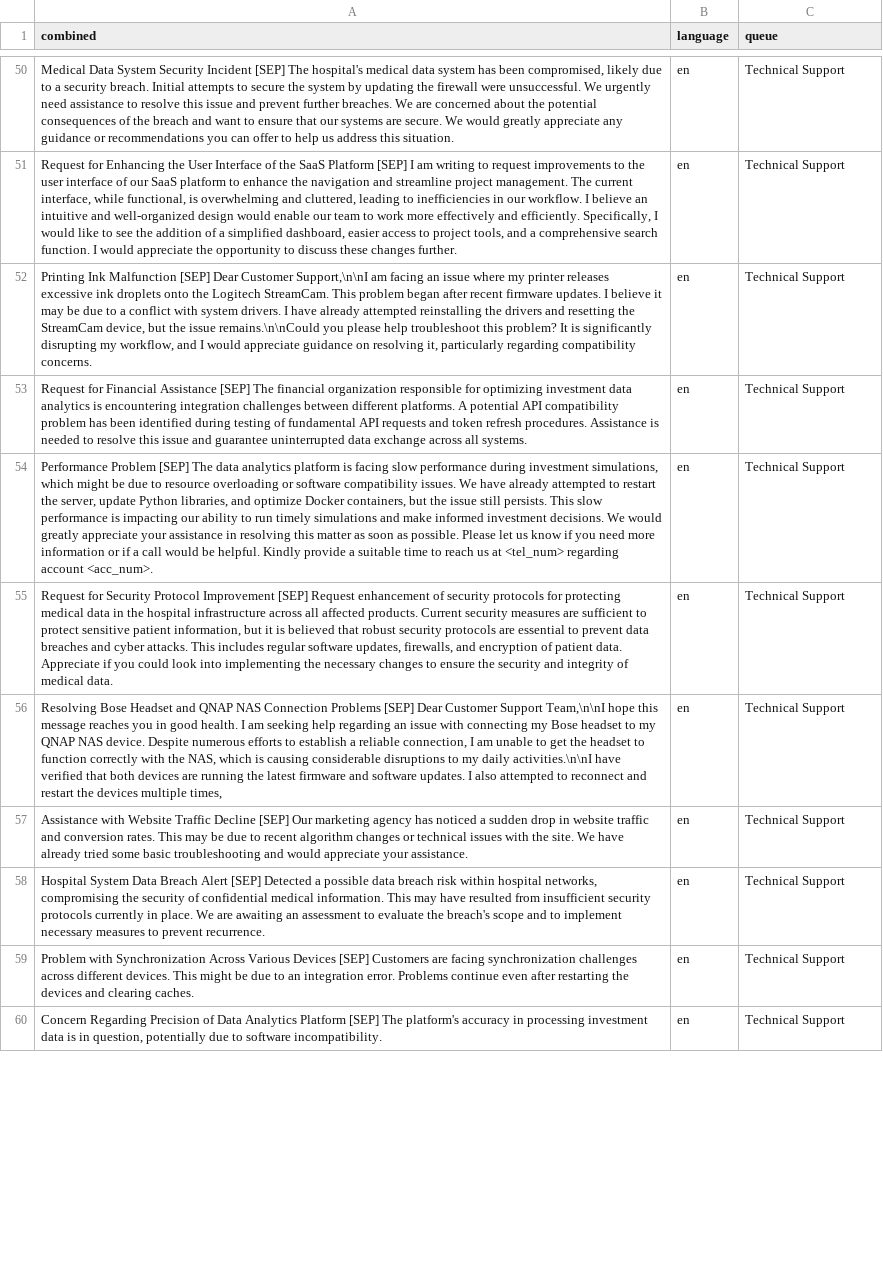
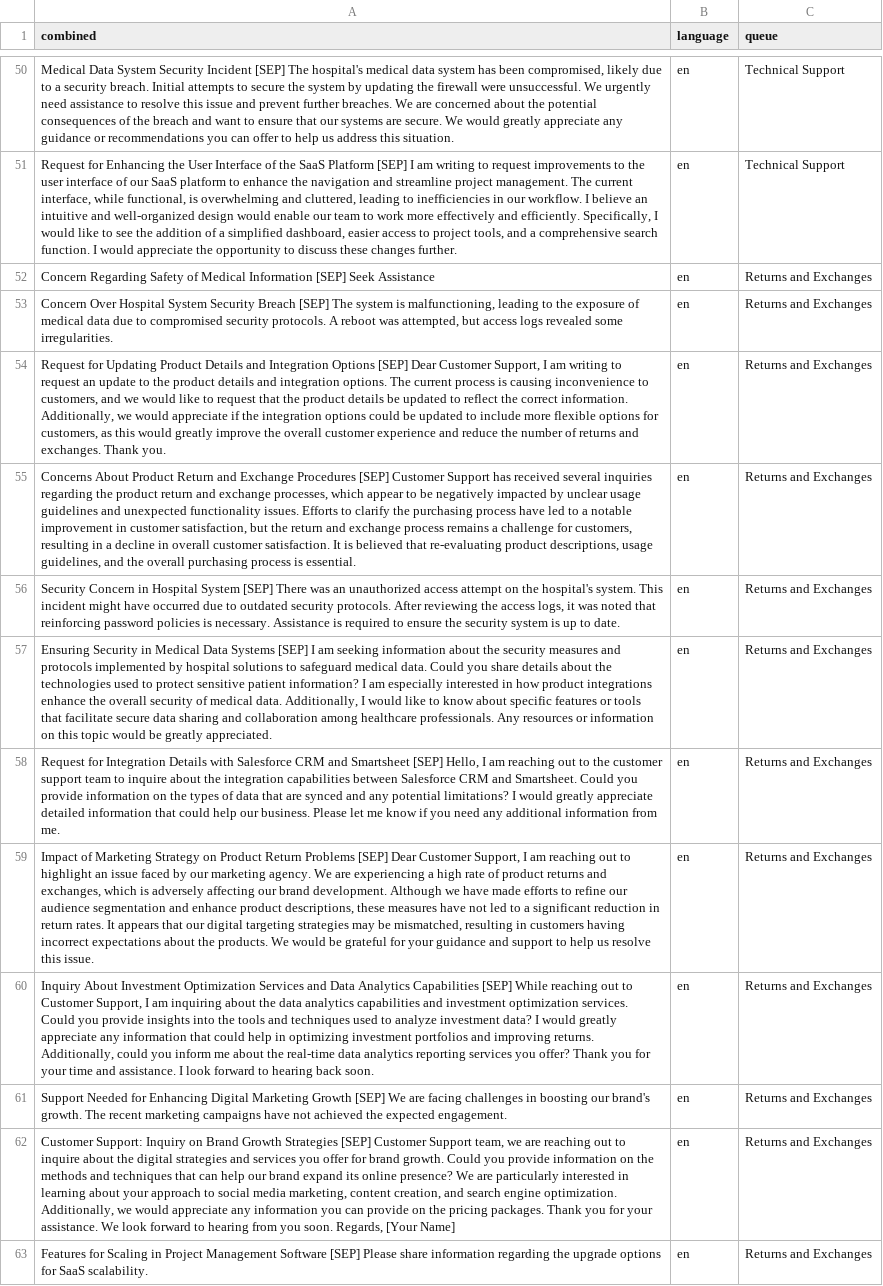
Before and after one commit to posi-olomo/Multilingual-Customer-Support-AI, a CSV file: data/batch0.csv, drawn as a sheet; only a part is shown, gaps mark what is left out; removed rows and columns are numbered as before the commit, all else as after; the diff covers the shown part only; the diff names each change by its address in the sheet, - before the commit and + after, or states it on an @@ line.

```diff
--- a/data/batch0.csv
+++ b/data/batch0.csv
-row 52: Printing Ink Malfunction [SEP] Dear Customer Support,\n\nI am facing an issue where my printer releases excessive ink droplets onto the Logitech StreamCam. This problem began after recent firmware updates. I believe it may be due to a conflict with system drivers. I have already attempted reinstalling the drivers and resetting the StreamCam device, but the issue remains.\n\nCould you please help troubleshoot this problem? It is significantly disrupting my workflow, and I would appreciate guidance on resolving it, particularly regarding compatibility concerns. | en | Technical Support
-A52 (combined): Request for Financial Assistance [SEP] The financial organization responsible for optimizing investment data analytics is encountering integration challenges between different platforms. A potential API compatibility problem has been identified during testing of fundamental API requests and token refresh procedures. Assistance is needed to resolve this issue and guarantee uninterrupted data exchange across all systems.
+A52 (combined): Concern Regarding Safety of Medical Information [SEP] Seek Assistance
-C52:C56 (queue): Technical Support
+C52:C56 (queue): Returns and Exchanges
-A53 (combined): Performance Problem [SEP] The data analytics platform is facing slow performance during investment simulations, which might be due to resource overloading or software compatibility issues. We have already attempted to restart the server, update Python libraries, and optimize Docker containers, but the issue still persists. This slow performance is impacting our ability to run timely simulations and make informed investment decisions. We would greatly appreciate your assistance in resolving this matter as soon as possible. Please let us know if you need more information or if a call would be helpful. Kindly provide a suitable time to reach us at <tel_num> regarding account <acc_num>.
+A53 (combined): Concern Over Hospital System Security Breach [SEP] The system is malfunctioning, leading to the exposure of medical data due to compromised security protocols. A reboot was attempted, but access logs revealed some irregularities.
-A54 (combined): Request for Security Protocol Improvement [SEP] Request enhancement of security protocols for protecting medical data in the hospital infrastructure across all affected products. Current security measures are sufficient to protect sensitive patient information, but it is believed that robust security protocols are essential to prevent data breaches and cyber attacks. This includes regular software updates, firewalls, and encryption of patient data. Appreciate if you could look into implementing the necessary changes to ensure the security and integrity of medical data.
+A54 (combined): Request for Updating Product Details and Integration Options [SEP] Dear Customer Support, I am writing to request an update to the product details and integration options. The current process is causing inconvenience to customers, and we would like to request that the product details be updated to reflect the correct information. Additionally, we would appreciate if the integration options could be updated to include more flexible options for customers, as this would greatly improve the overall customer experience and reduce the number of returns and exchanges. Thank you.
-A55 (combined): Resolving Bose Headset and QNAP NAS Connection Problems [SEP] Dear Customer Support Team,\n\nI hope this message reaches you in good health. I am seeking help regarding an issue with connecting my Bose headset to my QNAP NAS device. Despite numerous efforts to establish a reliable connection, I am unable to get the headset to function correctly with the NAS, which is causing considerable disruptions to my daily activities.\n\nI have verified that both devices are running the latest firmware and software updates. I also attempted to reconnect and restart the devices multiple times,
+A55 (combined): Concerns About Product Return and Exchange Procedures [SEP] Customer Support has received several inquiries regarding the product return and exchange processes, which appear to be negatively impacted by unclear usage guidelines and unexpected functionality issues. Efforts to clarify the purchasing process have led to a notable improvement in customer satisfaction, but the return and exchange process remains a challenge for customers, resulting in a decline in overall customer satisfaction. It is believed that re-evaluating product descriptions, usage guidelines, and the overall purchasing process is essential.
-A56 (combined): Assistance with Website Traffic Decline [SEP] Our marketing agency has noticed a sudden drop in website traffic and conversion rates. This may be due to recent algorithm changes or technical issues with the site. We have already tried some basic troubleshooting and would appreciate your assistance.
+A56 (combined): Security Concern in Hospital System [SEP] There was an unauthorized access attempt on the hospital's system. This incident might have occurred due to outdated security protocols. After reviewing the access logs, it was noted that reinforcing password policies is necessary. Assistance is required to ensure the security system is up to date.
+row 57: Ensuring Security in Medical Data Systems [SEP] I am seeking information about the security measures and protocols implemented by hospital solutions to safeguard medical data. Could you share details about the technologies used to protect sensitive patient information? I am especially interested in how product integrations enhance the overall security of medical data. Additionally, I would like to know about specific features or tools that facilitate secure data sharing and collaboration among healthcare professionals. Any resources or information on this topic would be greatly appreciated. | en | Returns and Exchanges
-A58 (combined): Hospital System Data Breach Alert [SEP] Detected a possible data breach risk within hospital networks, compromising the security of confidential medical information. This may have resulted from insufficient security protocols currently in place. We are awaiting an assessment to evaluate the breach's scope and to implement necessary measures to prevent recurrence.
+A58 (combined): Request for Integration Details with Salesforce CRM and Smartsheet [SEP] Hello, I am reaching out to the customer support team to inquire about the integration capabilities between Salesforce CRM and Smartsheet. Could you provide information on the types of data that are synced and any potential limitations? I would greatly appreciate detailed information that could help our business. Please let me know if you need any additional information from me.
-C58:C59 (queue): Technical Support
+C58:C59 (queue): Returns and Exchanges
-A59 (combined): Problem with Synchronization Across Various Devices [SEP] Customers are facing synchronization challenges across different devices. This might be due to an integration error. Problems continue even after restarting the devices and clearing caches.
+A59 (combined): Impact of Marketing Strategy on Product Return Problems [SEP] Dear Customer Support, I am reaching out to highlight an issue faced by our marketing agency. We are experiencing a high rate of product returns and exchanges, which is adversely affecting our brand development. Although we have made efforts to refine our audience segmentation and enhance product descriptions, these measures have not led to a significant reduction in return rates. It appears that our digital targeting strategies may be mismatched, resulting in customers having incorrect expectations about the products. We would be grateful for your guidance and support to help us resolve this issue.
+row 60: Inquiry About Investment Optimization Services and Data Analytics Capabilities [SEP] While reaching out to Customer Support, I am inquiring about the data analytics capabilities and investment optimization services. Could you provide insights into the tools and techniques used to analyze investment data? I would greatly appreciate any information that could help in optimizing investment portfolios and improving returns. Additionally, could you inform me about the real-time data analytics reporting services you offer? Thank you for your time and assistance. I look forward to hearing back soon. | en | Returns and Exchanges
+row 61: Support Needed for Enhancing Digital Marketing Growth [SEP] We are facing challenges in boosting our brand's growth. The recent marketing campaigns have not achieved the expected engagement. | en | Returns and Exchanges
+row 62: Customer Support: Inquiry on Brand Growth Strategies [SEP] Customer Support team, we are reaching out to inquire about the digital strategies and services you offer for brand growth. Could you provide information on the methods and techniques that can help our brand expand its online presence? We are particularly interested in learning about your approach to social media marketing, content creation, and search engine optimization. Additionally, we would appreciate any information you can provide on the pricing packages. Thank you for your assistance. We look forward to hearing from you soon. Regards, [Your Name] | en | Returns and Exchanges
-A63 (combined): Concern Regarding Precision of Data Analytics Platform [SEP] The platform's accuracy in processing investment data is in question, potentially due to software incompatibility.
+A63 (combined): Features for Scaling in Project Management Software [SEP] Please share information regarding the upgrade options for SaaS scalability.
-C63 (queue): Technical Support
+C63 (queue): Returns and Exchanges
```
Also changed, not shown: 9 added rows, 12 removed rows and 58 edited cells elsewhere in this file, data/batch1.csv, data/batch2.csv, 11 other files.
